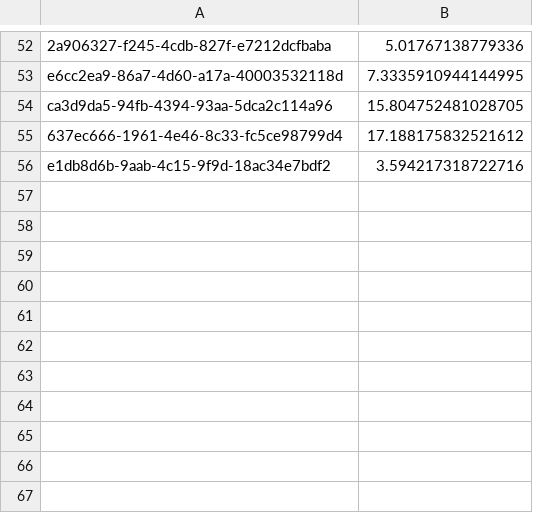
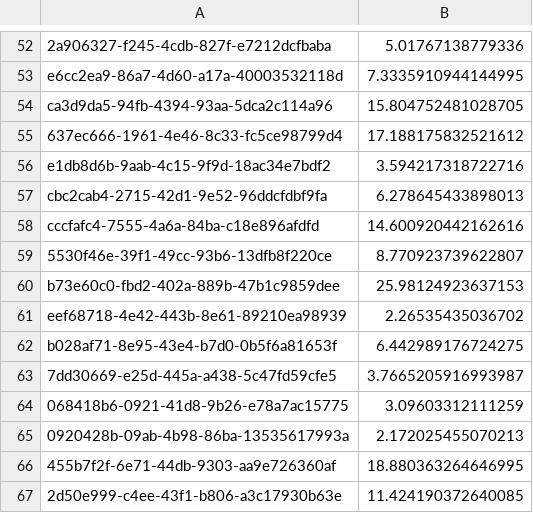
Before and after one commit to FYPUoM18/fyp-retrival-based-localization, a CSV file: project_implementation/err.csv, drawn as a sheet; only a part is shown, gaps mark what is left out.

```diff
--- a/project_implementation/err.csv
+++ b/project_implementation/err.csv
@@ -56 +56,12 @@ ca3d9da5-94fb-4394-93aa-5dca2c114a96,15.804752481028705
 e1db8d6b-9aab-4c15-9f9d-18ac34e7bdf2,3.594217318722716
+cbc2cab4-2715-42d1-9e52-96ddcfdbf9fa,6.278645433898013
+cccfafc4-7555-4a6a-84ba-c18e896afdfd,14.600920442162616
+5530f46e-39f1-49cc-93b6-13dfb8f220ce,8.770923739622807
+b73e60c0-fbd2-402a-889b-47b1c9859dee,25.98124923637153
+eef68718-4e42-443b-8e61-89210ea98939,2.26535435036702
+b028af71-8e95-43e4-b7d0-0b5f6a81653f,6.442989176724275
+7dd30669-e25d-445a-a438-5c47fd59cfe5,3.7665205916993987
+068418b6-0921-41d8-9b26-e78a7ac15775,3.09603312111259
+0920428b-09ab-4b98-86ba-13535617993a,2.172025455070213
+455b7f2f-6e71-44db-9303-aa9e726360af,18.880363264646995
+2d50e999-c4ee-43f1-b806-a3c17930b63e,11.424190372640085
```
Also changed, not shown: project_implementation/k_ates.csv, project_implementation/mean.csv, 3 other files.
